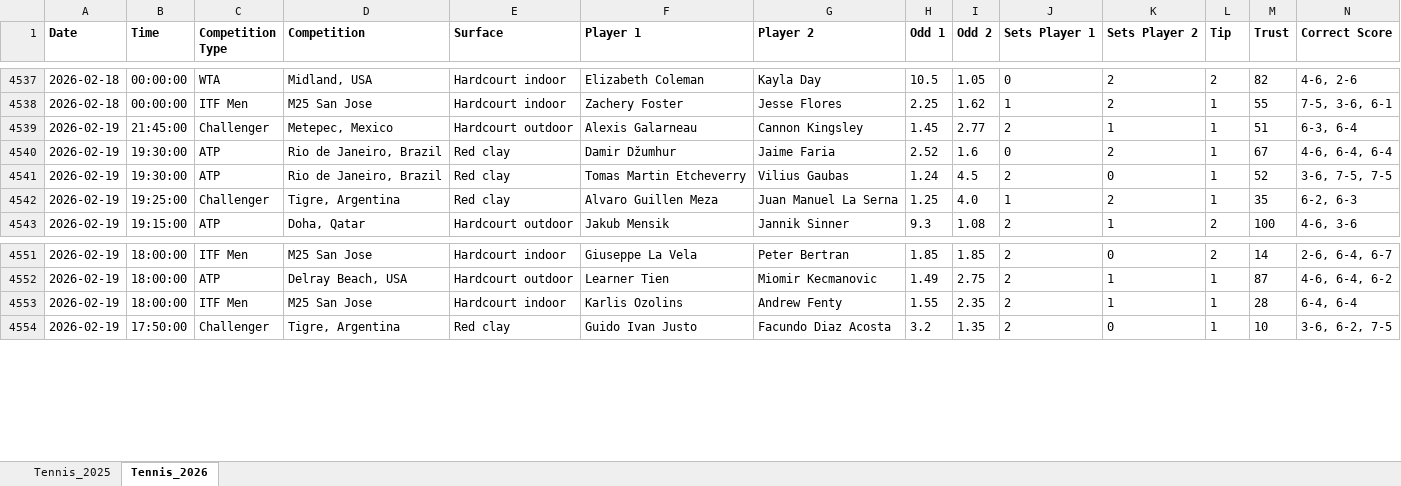
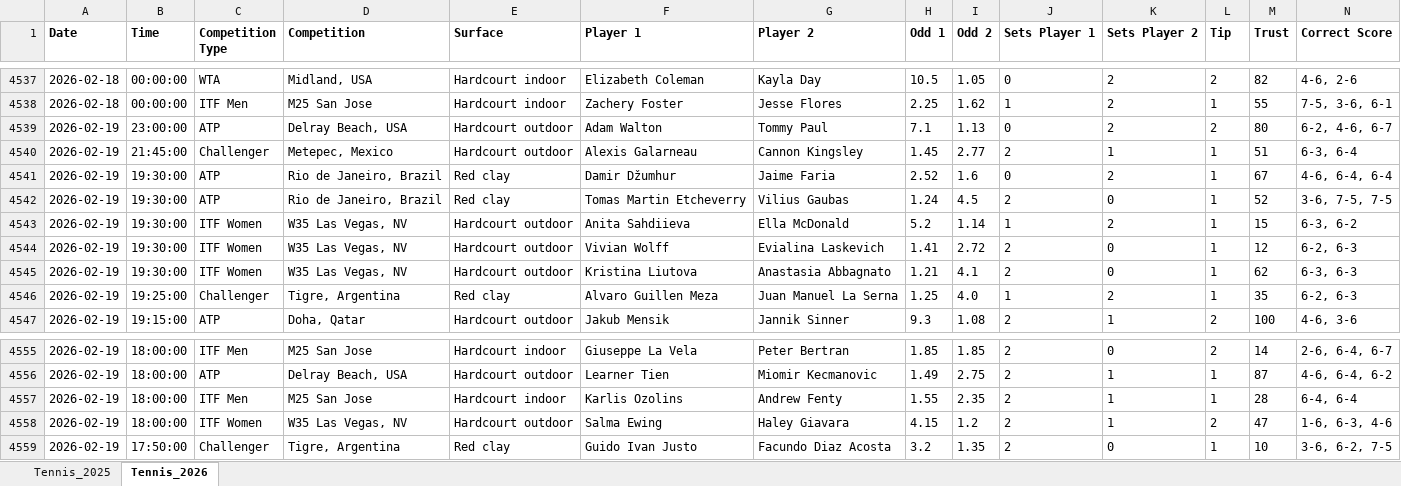
Before and after one commit to Dani-Ionescu/tennispredictions-ai-data, an Excel workbook: tennisMatches.xlsx, sheet Tennis_2026, drawn as a sheet; only a part is shown, gaps mark what is left out; values as stored, in another font and other column widths than the file's, no borders; rows hold the shown columns only; the diff covers the shown part only; the diff names each change by its address in the sheet, - before the commit and + after, or states it on an @@ line.

```diff
--- a/tennisMatches.xlsx (sheet Tennis_2026)
+++ b/tennisMatches.xlsx (sheet Tennis_2026)
+row 4539: 2026-02-19 | 23:00:00 | ATP | Delray Beach, USA | Hardcourt outdoor | Adam Walton | Tommy Paul | 7.1 | 1.13 | 0 | 2 | 2 | 80 | 6-2, 4-6, 6-7
+row 4543: 2026-02-19 | 19:30:00 | ITF Women | W35 Las Vegas, NV | Hardcourt outdoor | Anita Sahdiieva | Ella McDonald | 5.2 | 1.14 | 1 | 2 | 1 | 15 | 6-3, 6-2
+row 4544: 2026-02-19 | 19:30:00 | ITF Women | W35 Las Vegas, NV | Hardcourt outdoor | Vivian Wolff | Evialina Laskevich | 1.41 | 2.72 | 2 | 0 | 1 | 12 | 6-2, 6-3
+row 4545: 2026-02-19 | 19:30:00 | ITF Women | W35 Las Vegas, NV | Hardcourt outdoor | Kristina Liutova | Anastasia Abbagnato | 1.21 | 4.1 | 2 | 0 | 1 | 62 | 6-3, 6-3
+row 4558: 2026-02-19 | 18:00:00 | ITF Women | W35 Las Vegas, NV | Hardcourt outdoor | Salma Ewing | Haley Giavara | 4.15 | 1.2 | 2 | 1 | 2 | 47 | 1-6, 6-3, 4-6
```
Also changed, not shown: 97 added rows elsewhere in this sheet, 1 other file.
